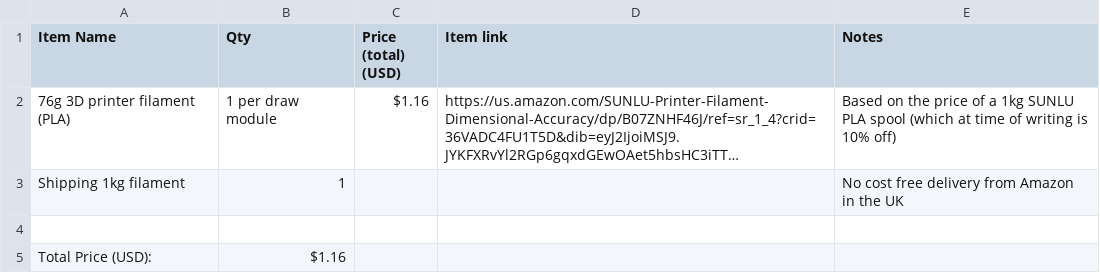
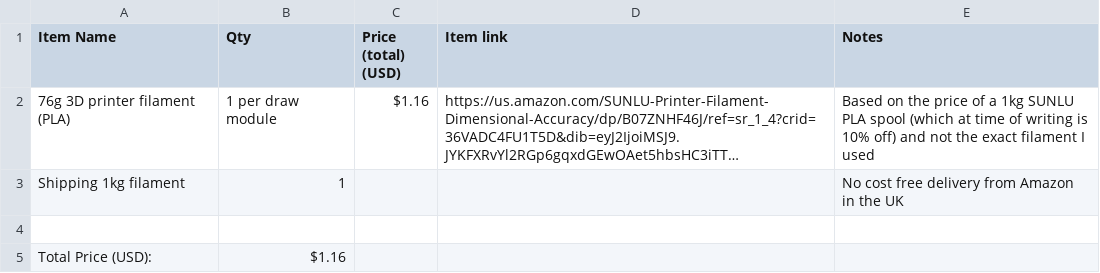
Before and after one commit to diynotaguy/Slide-lock-modular-drawers, a CSV file: Modular drawers BOM.csv, drawn as a sheet; long unchanged cells end in …; the diff names each change by its address in the sheet, - before the commit and + after, or states it on an @@ line.

Commit message:
Update Modular drawers BOM.csv

```diff
--- a/Modular drawers BOM.csv
+++ b/Modular drawers BOM.csv
-E2 (Notes): …10% off)
+E2 (Notes): …10% off) and not the exact filament I used
```
